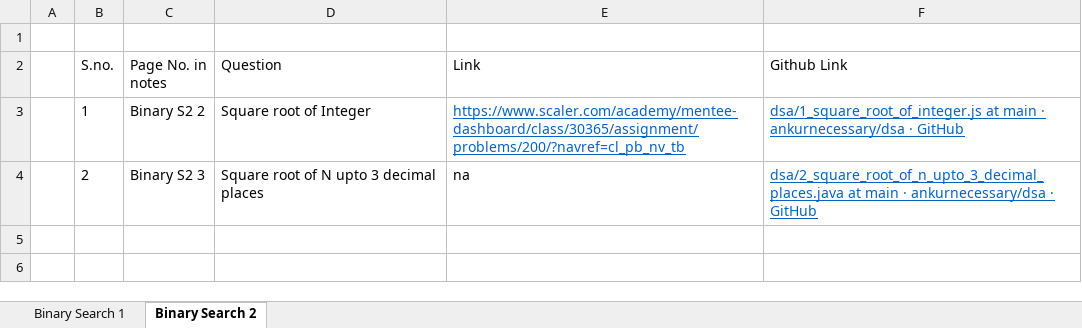
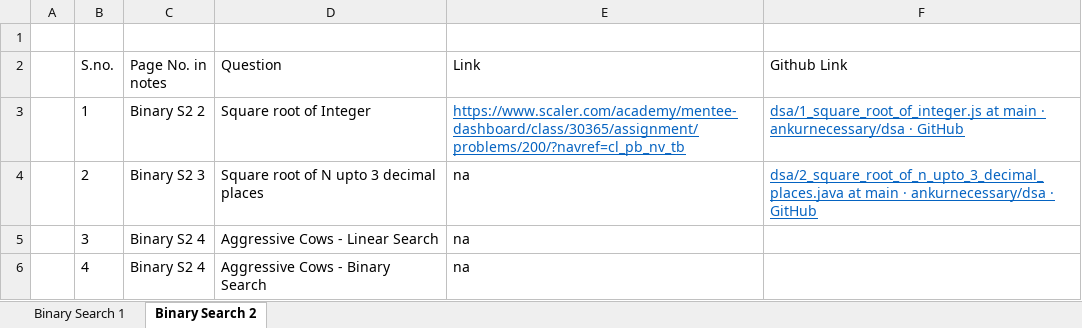
Before and after one commit to ankurnecessary/dsa, an Excel workbook: index.xlsx, sheet Binary Search 2, drawn as a sheet; values as stored, in another font and other column widths than the file's, no borders; the diff names each change by its address in the sheet, - before the commit and + after, or states it on an @@ line.

Commit message:
Binary Search: Aggressive Cows

```diff
--- a/index.xlsx (sheet Binary Search 2)
+++ b/index.xlsx (sheet Binary Search 2)
+row 5:  | 3 | Binary S2 4 | Aggressive Cows - Linear Search | na
+row 6:  | 4 | Binary S2 4 | Aggressive Cows - Binary Search | na
```
Also changed, not shown: 3 other files.
